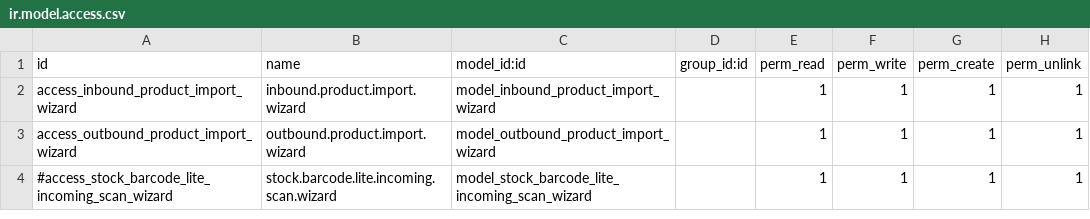
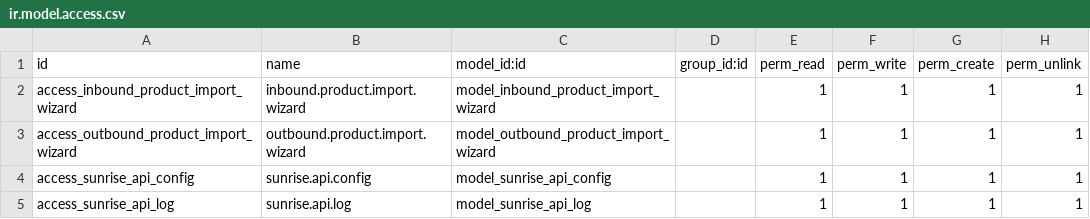
Before and after one commit to rambolee200311/odoo18e, a CSV file: mymodules/stock_barcode_lite/security/ir.model.access.csv, drawn as a sheet.

```diff
--- a/mymodules/stock_barcode_lite/security/ir.model.access.csv
+++ b/mymodules/stock_barcode_lite/security/ir.model.access.csv
@@ -3,2 +3,3 @@ access_inbound_product_import_wizard,inbound.product.import.wizard,model_inbound
 access_outbound_product_import_wizard,outbound.product.import.wizard,model_outbound_product_import_wizard,,1,1,1,1
-#access_stock_barcode_lite_incoming_scan_wizard,stock.barcode.lite.incoming.scan.wizard,model_stock_barcode_lite_incoming_scan_wizard,,1,1,1,1
+access_sunrise_api_config,sunrise.api.config,model_sunrise_api_config,,1,1,1,1
+access_sunrise_api_log,sunrise.api.log,model_sunrise_api_log,,1,1,1,1
```
Also changed, not shown: 20 other files.
